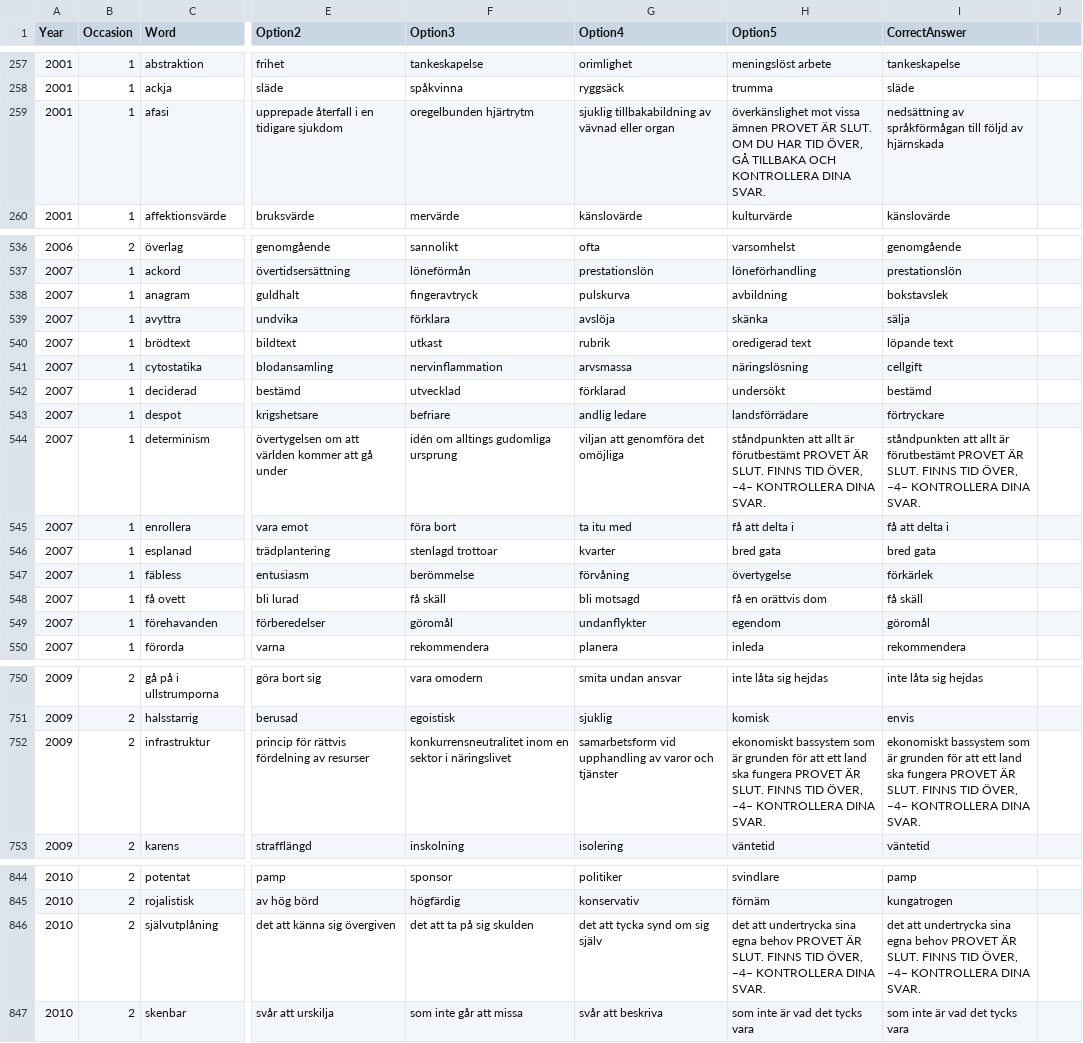
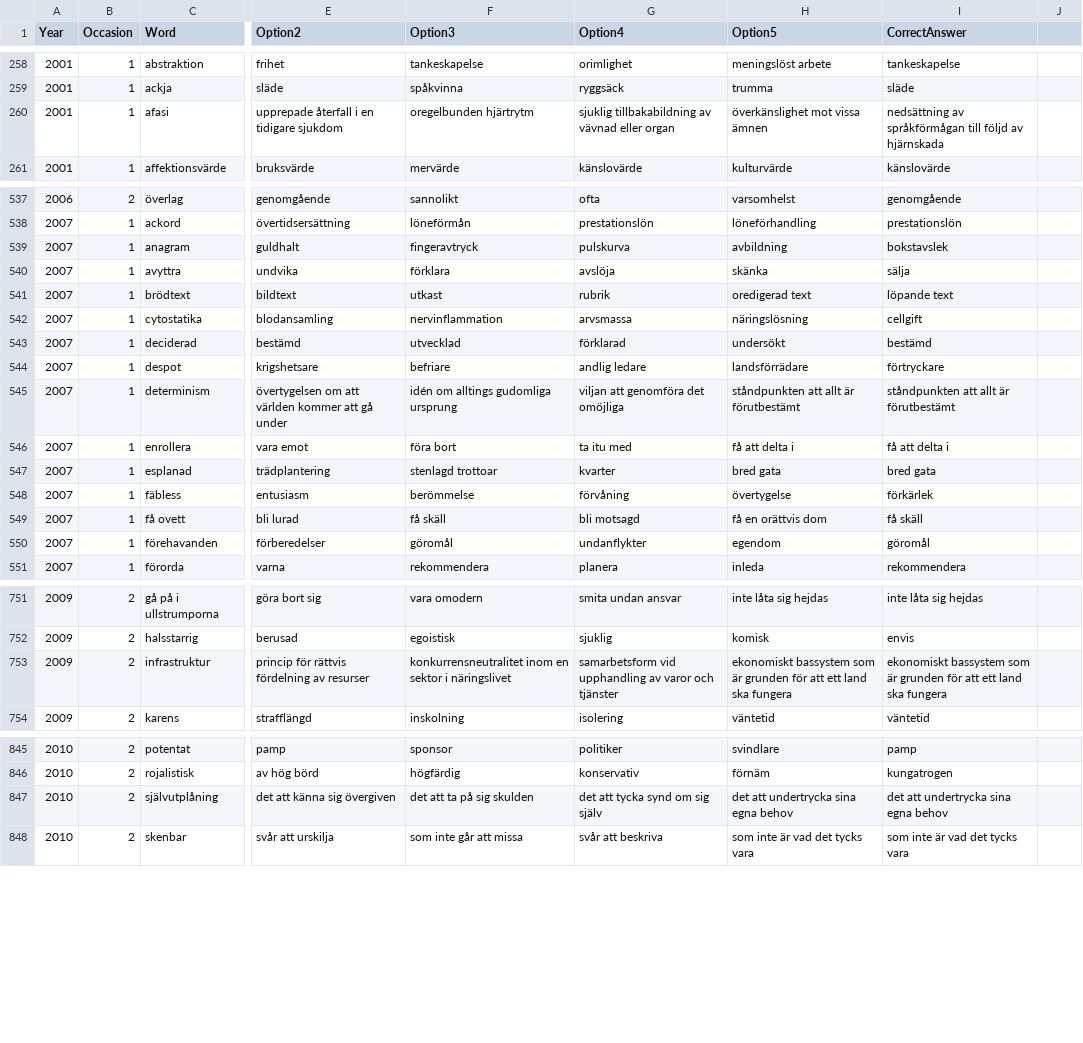
Before and after one commit to MarkusSvensson/hp-words, a CSV file: hp_words.csv, drawn as a sheet; only a part is shown, gaps mark what is left out; addresses are those after the commit; the diff covers the shown part only; the diff names each change by its address in the sheet, - before the commit and + after, or states it on an @@ line.

```diff
--- a/hp_words.csv
+++ b/hp_words.csv
-H260 (Option5): …vissa ämnen PROVET ÄR SLUT. OM DU HAR TID ÖVER, GÅ TILLBAKA OCH KONTROLLERA DINA SVAR.
+H260 (Option5): …vissa ämnen
-F539 (Option3): ﬁngeravtryck
+F539 (Option3): fingeravtryck
-F542 (Option3): nervinﬂammation
+F542 (Option3): nervinflammation
-H545 (Option5): …är förutbestämt PROVET ÄR SLUT. FINNS TID ÖVER, –4– KONTROLLERA DINA SVAR.
+H545 (Option5): …är förutbestämt
-I545 (CorrectAnswer): …är förutbestämt PROVET ÄR SLUT. FINNS TID ÖVER, –4– KONTROLLERA DINA SVAR.
+I545 (CorrectAnswer): …är förutbestämt
-G550 (Option4): undanﬂykter
+G550 (Option4): undanflykter
-H753 (Option5): …ska fungera PROVET ÄR SLUT. FINNS TID ÖVER, –4– KONTROLLERA DINA SVAR.
+H753 (Option5): …ska fungera
-I753 (CorrectAnswer): …ska fungera PROVET ÄR SLUT. FINNS TID ÖVER, –4– KONTROLLERA DINA SVAR.
+I753 (CorrectAnswer): …ska fungera
-H847 (Option5): …egna behov PROVET ÄR SLUT. FINNS TID ÖVER, –4– KONTROLLERA DINA SVAR.
+H847 (Option5): …egna behov
-I847 (CorrectAnswer): …egna behov PROVET ÄR SLUT. FINNS TID ÖVER, –4– KONTROLLERA DINA SVAR.
+I847 (CorrectAnswer): …egna behov
```
Also changed, not shown: 1 added row and 31 edited cells elsewhere in this file, 1 other file.
